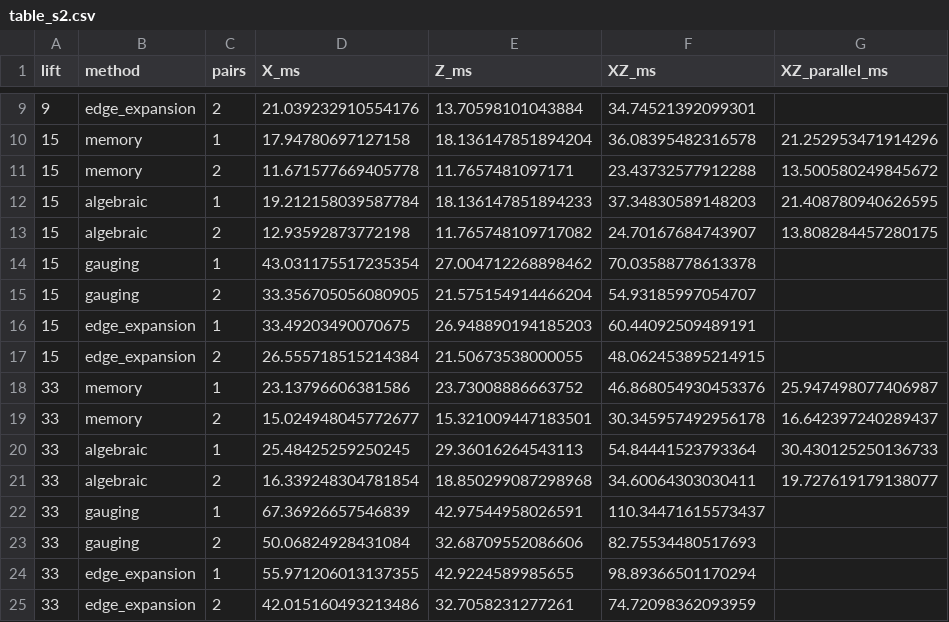
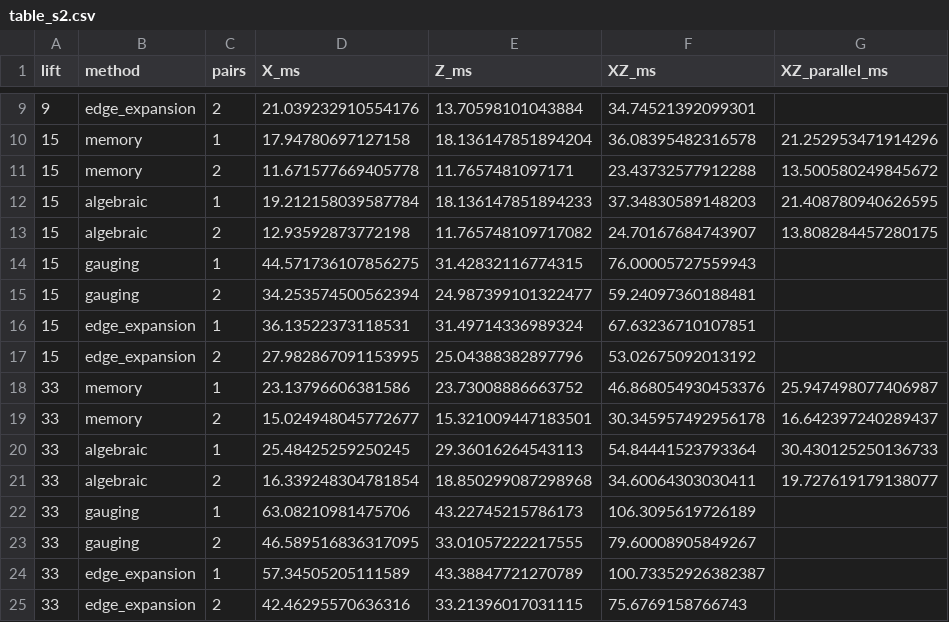
Before and after one commit to tiangangzhou/hardware-efficient-surgery, a CSV file: data/shuttling/table_s2.csv, drawn as a sheet; only a part is shown, gaps mark what is left out.

```diff
--- a/data/shuttling/table_s2.csv
+++ b/data/shuttling/table_s2.csv
@@ -13,6 +13,6 @@ lift,method,pairs,X_ms,Z_ms,XZ_ms,XZ_parallel_ms
 15,algebraic,2,12.93592873772198,11.765748109717082,24.70167684743907,13.808284457280175
-15,gauging,1,43.031175517235354,27.004712268898462,70.03588778613378,
-15,gauging,2,33.356705056080905,21.575154914466204,54.93185997054707,
-15,edge_expansion,1,33.49203490070675,26.948890194185203,60.44092509489191,
-15,edge_expansion,2,26.555718515214384,21.50673538000055,48.062453895214915,
+15,gauging,1,44.571736107856275,31.42832116774315,76.00005727559943,
+15,gauging,2,34.253574500562394,24.987399101322477,59.24097360188481,
+15,edge_expansion,1,36.13522373118531,31.49714336989324,67.63236710107851,
+15,edge_expansion,2,27.982867091153995,25.04388382897796,53.02675092013192,
 33,memory,1,23.13796606381586,23.73008886663752,46.868054930453376,25.947498077406987
@@ -21,5 +21,5 @@ lift,method,pairs,X_ms,Z_ms,XZ_ms,XZ_parallel_ms
 33,algebraic,2,16.339248304781854,18.850299087298968,34.60064303030411,19.727619179138077
-33,gauging,1,67.36926657546839,42.97544958026591,110.34471615573437,
-33,gauging,2,50.06824928431084,32.68709552086606,82.75534480517693,
-33,edge_expansion,1,55.971206013137355,42.9224589985655,98.89366501170294,
-33,edge_expansion,2,42.015160493213486,32.7058231277261,74.72098362093959,
+33,gauging,1,63.08210981475706,43.22745215786173,106.3095619726189,
+33,gauging,2,46.589516836317095,33.01057222217555,79.60008905849267,
+33,edge_expansion,1,57.34505205111589,43.38847721270789,100.73352926382387,
+33,edge_expansion,2,42.46295570636316,33.21396017031115,75.6769158766743,
```
Also changed, not shown: 16 other files.
